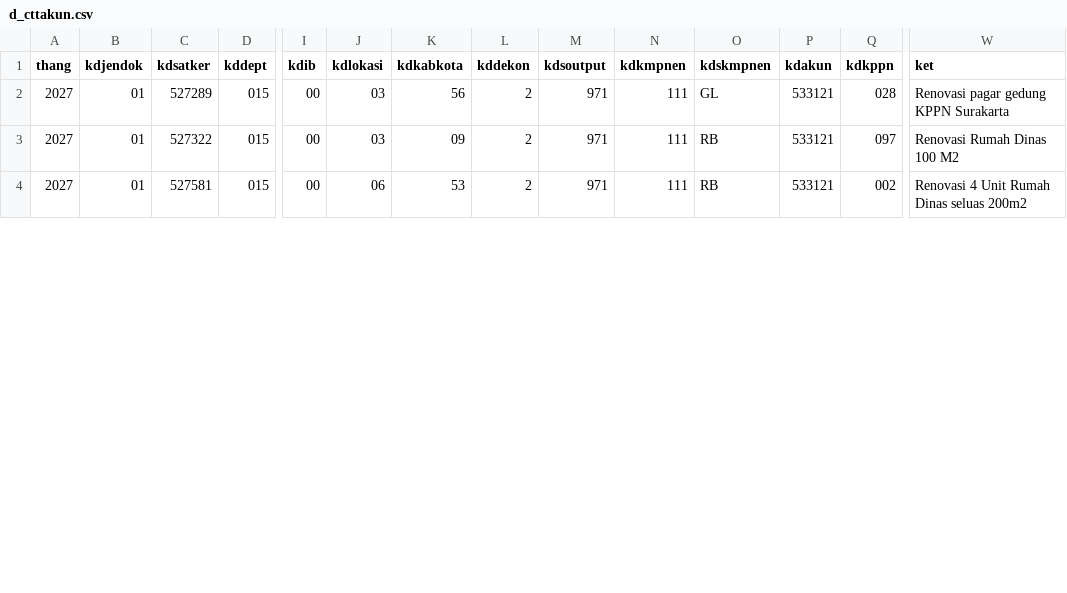
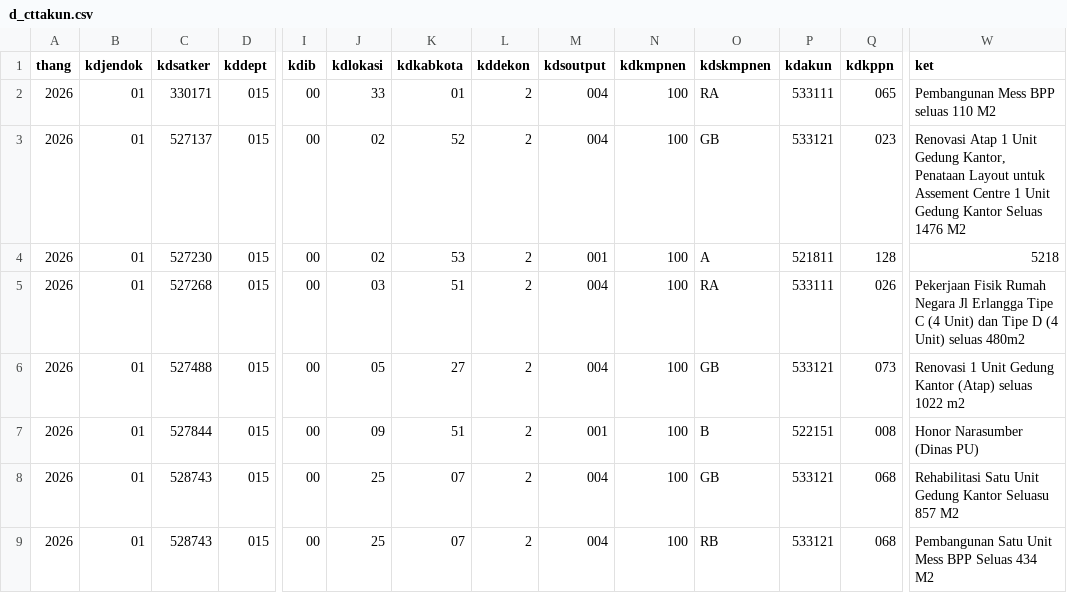
Before and after one commit to gpersada/rapidsakura, a CSV file: adk-joined/d_cttakun.csv, drawn as a sheet; only a part is shown, gaps mark what is left out; addresses are those after the commit; rows hold the shown columns only; the diff covers the shown part only; the diff names each change by its address in the sheet, - before the commit and + after, or states it on an @@ line.

```diff
--- a/adk-joined/d_cttakun.csv
+++ b/adk-joined/d_cttakun.csv
+row 2: 2026 | 01 | 330171 | 015 | 00 | 33 | 01 | 2 | 004 | 100 | RA | 533111 | 065 | Pembangunan Mess BPP seluas 110 M2
+row 3: 2026 | 01 | 527137 | 015 | 00 | 02 | 52 | 2 | 004 | 100 | GB | 533121 | 023 | Renovasi Atap 1 Unit Gedung Kantor, Penataan Layout untuk Assement Centre 1 Unit Gedung Kantor Seluas 1476 M2
+row 4: 2026 | 01 | 527230 | 015 | 00 | 02 | 53 | 2 | 001 | 100 | A | 521811 | 128 | 5218
+row 5: 2026 | 01 | 527268 | 015 | 00 | 03 | 51 | 2 | 004 | 100 | RA | 533111 | 026 | Pekerjaan Fisik Rumah Negara Jl Erlangga Tipe C (4 Unit) dan Tipe D (4 Unit) seluas 480m2
-A6 (thang): 2027
+A6 (thang): 2026
-C6 (kdsatker): 527289
+C6 (kdsatker): 527488
-J6 (kdlokasi): 03
+J6 (kdlokasi): 05
-K6 (kdkabkota): 56
+K6 (kdkabkota): 27
-M6 (kdsoutput): 971
+M6 (kdsoutput): 004
-N6 (kdkmpnen): 111
+N6 (kdkmpnen): 100
-O6 (kdskmpnen): GL
+O6 (kdskmpnen): GB
-Q6 (kdkppn): 028
+Q6 (kdkppn): 073
-W6 (ket): Renovasi pagar gedung KPPN Surakarta
+W6 (ket): Renovasi 1 Unit Gedung Kantor (Atap) seluas 1022 m2
+row 7: 2026 | 01 | 527844 | 015 | 00 | 09 | 51 | 2 | 001 | 100 | B | 522151 | 008 | Honor Narasumber (Dinas PU)
-A8:A9 (thang): 2027
+A8:A9 (thang): 2026
-C8 (kdsatker): 527322
+C8 (kdsatker): 528743
-J8 (kdlokasi): 03
+J8 (kdlokasi): 25
-K8 (kdkabkota): 09
+K8 (kdkabkota): 07
-M8:M9 (kdsoutput): 971
+M8:M9 (kdsoutput): 004
-N8:N9 (kdkmpnen): 111
+N8:N9 (kdkmpnen): 100
-O8 (kdskmpnen): RB
+O8 (kdskmpnen): GB
-Q8 (kdkppn): 097
+Q8 (kdkppn): 068
-W8 (ket): Renovasi Rumah Dinas 100 M2
+W8 (ket): Rehabilitasi Satu Unit Gedung Kantor Seluasu 857 M2
-C9 (kdsatker): 527581
+C9 (kdsatker): 528743
-J9 (kdlokasi): 06
+J9 (kdlokasi): 25
-K9 (kdkabkota): 53
+K9 (kdkabkota): 07
-Q9 (kdkppn): 002
+Q9 (kdkppn): 068
-W9 (ket): Renovasi 4 Unit Rumah Dinas seluas 200m2
+W9 (ket): Pembangunan Satu Unit Mess BPP Seluas 434 M2
```
Also changed, not shown: 1 added row and 32 edited cells elsewhere in this file, 9 other files.
